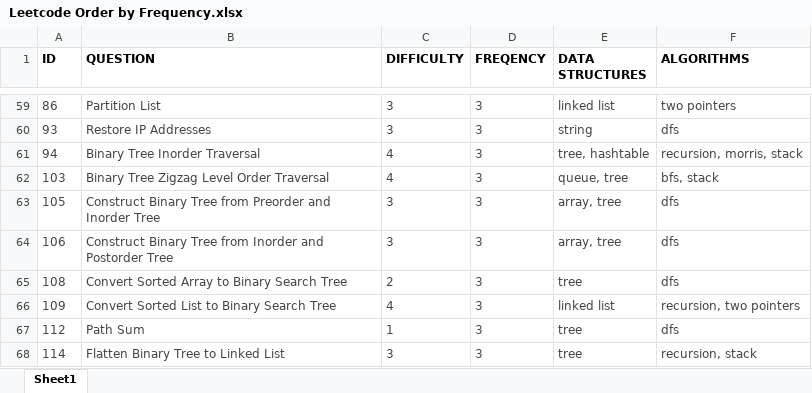
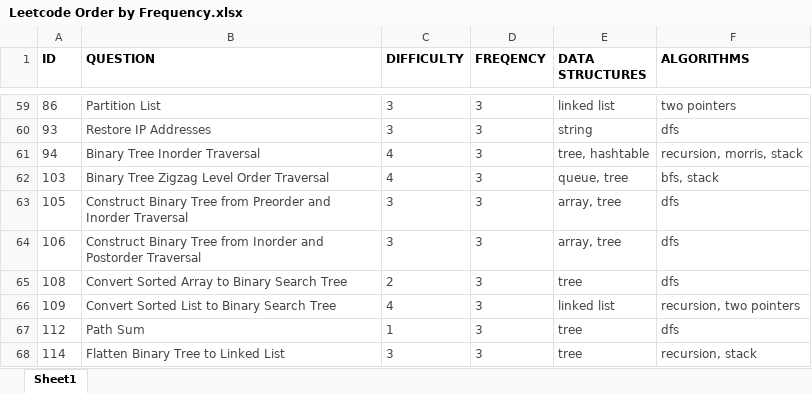
Before and after one commit to y-ncao/Python-Study, an Excel workbook: Leetcode Order by Frequency.xlsx, sheet Sheet1, drawn as a sheet; only a part is shown, gaps mark what is left out; values as stored, in another font and other column widths than the file's, no borders; charts and pictures not drawn; the diff names each change by its address in the sheet, - before the commit and + after, or states it on an @@ line.

```diff
--- a/Leetcode Order by Frequency.xlsx (sheet Sheet1)
+++ b/Leetcode Order by Frequency.xlsx (sheet Sheet1)
-B63 (QUESTION): …and Inorder Tree
+B63 (QUESTION): …and Inorder Traversal
-B64 (QUESTION): …and Postorder Tree
+B64 (QUESTION): …and Postorder Traversal
```
Also changed, not shown: charts or pictures, 3 other files.
